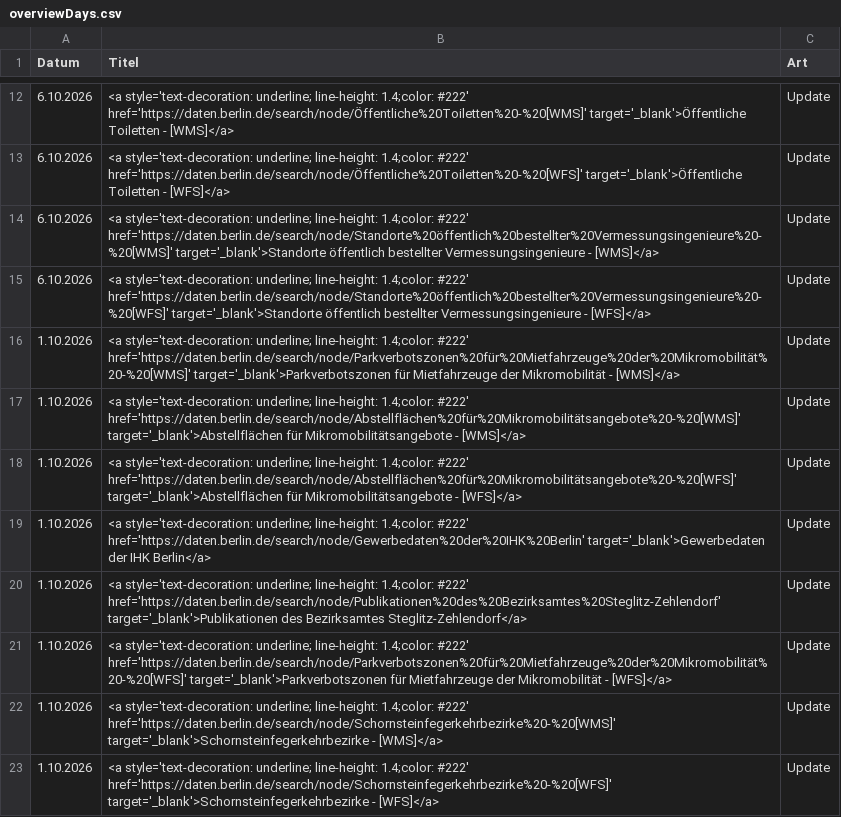
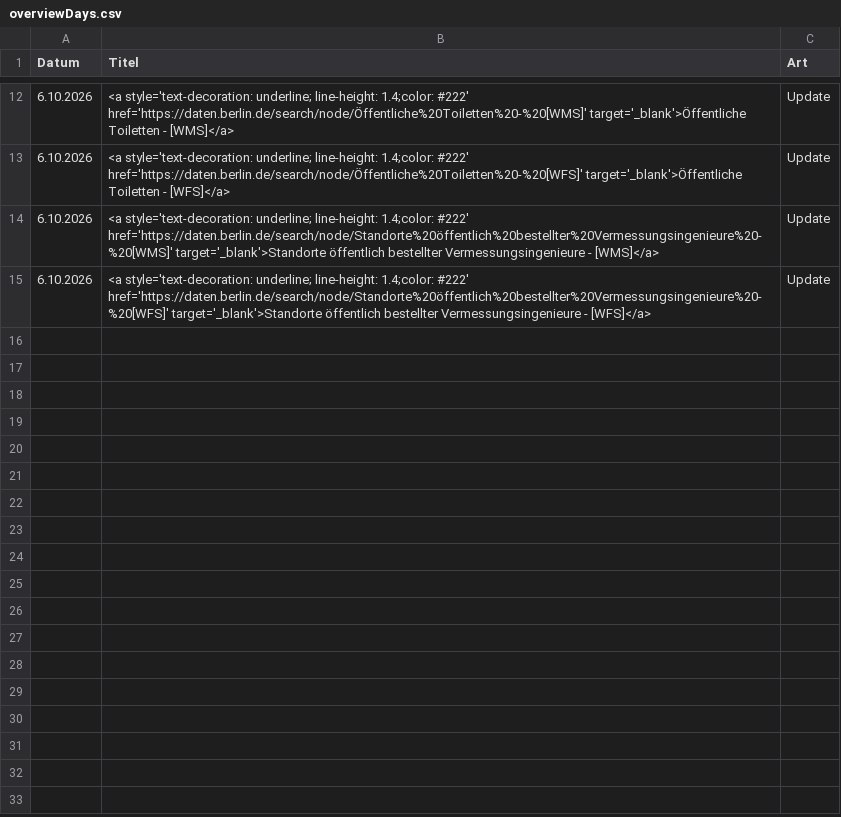
Before and after one commit to technologiestiftung/odis-datenportal-uebersicht, a CSV file: data/overviewDays.csv, drawn as a sheet; only a part is shown, gaps mark what is left out; the diff names each change by its address in the sheet, - before the commit and + after, or states it on an @@ line.

```diff
--- a/data/overviewDays.csv
+++ b/data/overviewDays.csv
-row 16: 1.10.2026 | <a style='text-decoration: underline; line-height: 1.4;color: #222' href='https://daten.berlin.de/search/node/Parkverbotszonen%20für%20Mietfahrzeuge%20der%20Mikromobilität%20-%20[WMS]' target='_blank'>Parkverbotszonen für Mietfahrzeuge der Mikromobilität - [WMS]</a> | Update
-row 17: 1.10.2026 | <a style='text-decoration: underline; line-height: 1.4;color: #222' href='https://daten.berlin.de/search/node/Abstellflächen%20für%20Mikromobilitätsangebote%20-%20[WMS]' target='_blank'>Abstellflächen für Mikromobilitätsangebote - [WMS]</a> | Update
-row 18: 1.10.2026 | <a style='text-decoration: underline; line-height: 1.4;color: #222' href='https://daten.berlin.de/search/node/Abstellflächen%20für%20Mikromobilitätsangebote%20-%20[WFS]' target='_blank'>Abstellflächen für Mikromobilitätsangebote - [WFS]</a> | Update
-row 19: 1.10.2026 | <a style='text-decoration: underline; line-height: 1.4;color: #222' href='https://daten.berlin.de/search/node/Gewerbedaten%20der%20IHK%20Berlin' target='_blank'>Gewerbedaten der IHK Berlin</a> | Update
-row 20: 1.10.2026 | <a style='text-decoration: underline; line-height: 1.4;color: #222' href='https://daten.berlin.de/search/node/Publikationen%20des%20Bezirksamtes%20Steglitz-Zehlendorf' target='_blank'>Publikationen des Bezirksamtes Steglitz-Zehlendorf</a> | Update
-row 21: 1.10.2026 | <a style='text-decoration: underline; line-height: 1.4;color: #222' href='https://daten.berlin.de/search/node/Parkverbotszonen%20für%20Mietfahrzeuge%20der%20Mikromobilität%20-%20[WFS]' target='_blank'>Parkverbotszonen für Mietfahrzeuge der Mikromobilität - [WFS]</a> | Update
-row 22: 1.10.2026 | <a style='text-decoration: underline; line-height: 1.4;color: #222' href='https://daten.berlin.de/search/node/Schornsteinfegerkehrbezirke%20-%20[WMS]' target='_blank'>Schornsteinfegerkehrbezirke - [WMS]</a> | Update
-row 23: 1.10.2026 | <a style='text-decoration: underline; line-height: 1.4;color: #222' href='https://daten.berlin.de/search/node/Schornsteinfegerkehrbezirke%20-%20[WFS]' target='_blank'>Schornsteinfegerkehrbezirke - [WFS]</a> | Update
```
Also changed, not shown: 1 other file.
